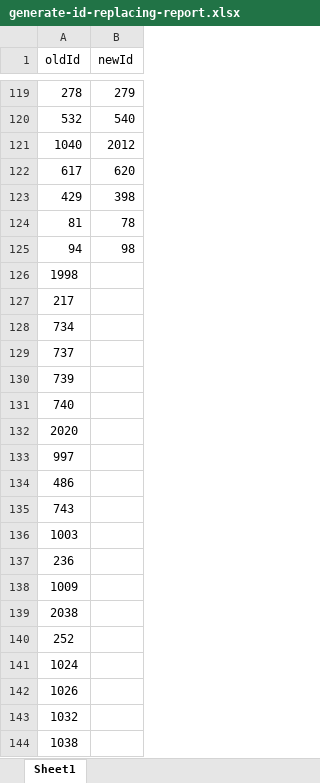
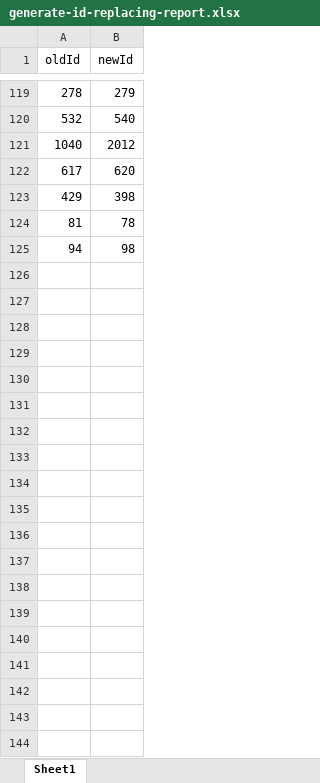
Before and after one commit to armin-malek/excerciseXlsxtoDB, an Excel workbook: generate-id-replacing-report.xlsx, sheet Sheet1, drawn as a sheet; only a part is shown, gaps mark what is left out; values as stored, in another font and other column widths than the file's, no borders; the diff covers the shown part only; the diff names each change by its address in the sheet, - before the commit and + after, or states it on an @@ line.

```diff
--- a/generate-id-replacing-report.xlsx (sheet Sheet1)
+++ b/generate-id-replacing-report.xlsx (sheet Sheet1)
-row 126: 1998
-row 127: 217
-row 128: 734
-row 129: 737
-row 130: 739
-row 131: 740
-row 132: 2020
-row 133: 997
-row 134: 486
-row 135: 743
-row 136: 1003
-row 137: 236
-row 138: 1009
-row 139: 2038
-row 140: 252
-row 141: 1024
-row 142: 1026
-row 143: 1032
-row 144: 1038
```
Also changed, not shown: 181 removed rows elsewhere in this sheet.
